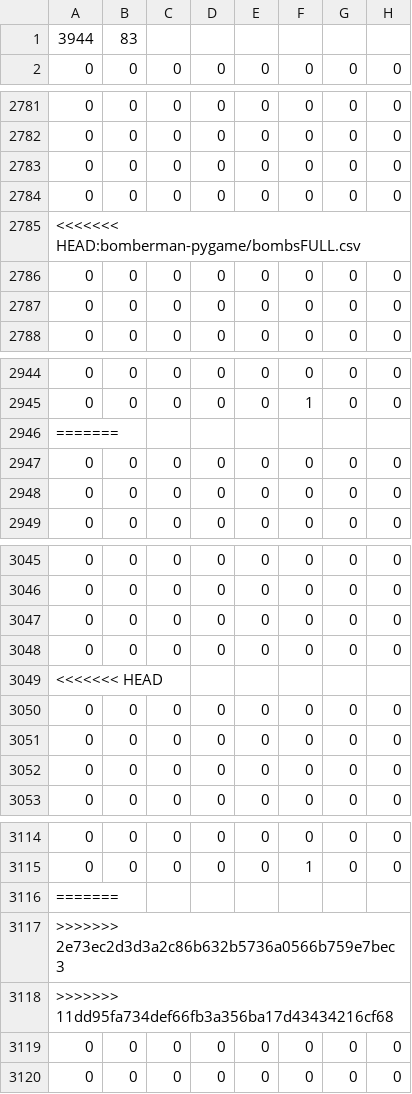
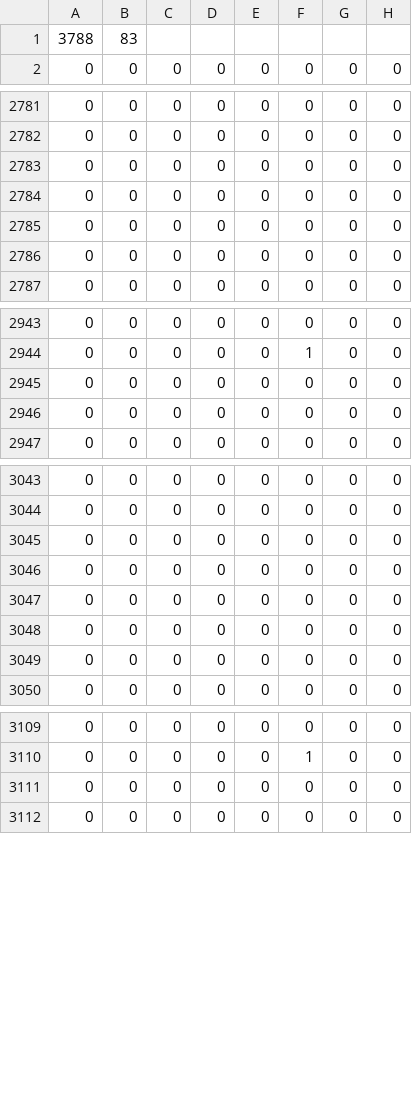
Before and after one commit to zneb97/SoftDesFinalProject, a CSV file: src/training_data/bombsFULL.csv, drawn as a sheet; only a part is shown, gaps mark what is left out; rows hold the shown columns only; the diff covers the shown part only; the diff names each change by its address in the sheet, - before the commit and + after, or states it on an @@ line.

```diff
--- a/src/training_data/bombsFULL.csv
+++ b/src/training_data/bombsFULL.csv
-A1: 3944
+A1: 3788
-row 2785: <<<<<<< HEAD:bomberman-pygame/bombsFULL.csv
-row 2946: =======
-row 3049: <<<<<<< HEAD
-row 3116: =======
-row 3117: >>>>>>> 2e73ec2d3d3a2c86b632b5736a0566b759e7bec3
-row 3118: >>>>>>> 11dd95fa734def66fb3a356ba17d43434216cf68
```
Also changed, not shown: 3 removed rows elsewhere in this file, src/training_data/bricksFULL.csv, src/training_data/enemysFULL.csv, 55 other files.
